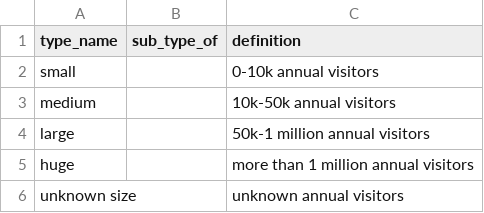
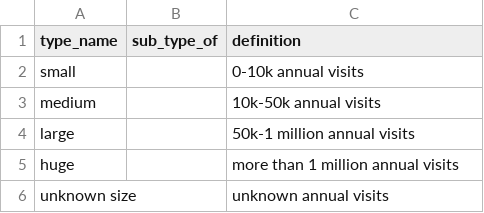
Before and after one commit to Birkbeck/museum-analytics, a CSV file: data-model/size_types.csv, drawn as a sheet.

Commit message:
visitors -> visits

```diff
--- a/data-model/size_types.csv
+++ b/data-model/size_types.csv
@@ -1,6 +1,6 @@
 type_name,sub_type_of,definition
-small,,0-10k annual visitors
-medium,,10k-50k annual visitors
-large,,50k-1 million annual visitors
-huge,,more than 1 million annual visitors
-unknown size,,unknown annual visitors
+small,,0-10k annual visits
+medium,,10k-50k annual visits
+large,,50k-1 million annual visits
+huge,,more than 1 million annual visits
+unknown size,,unknown annual visits
```
